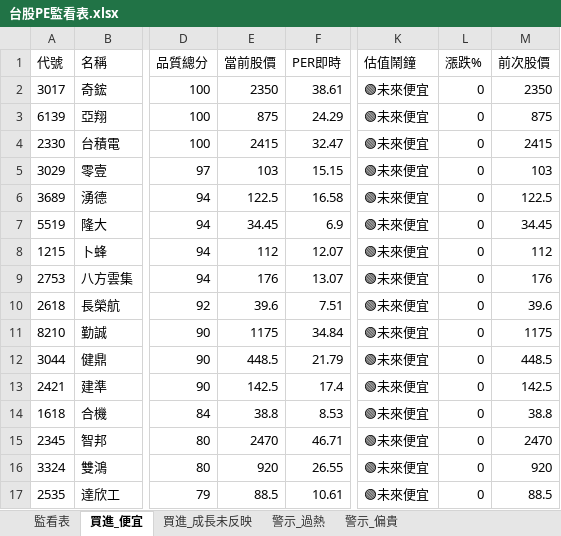
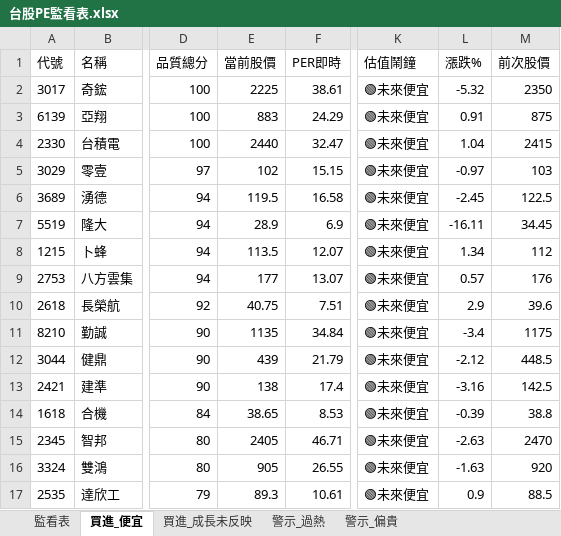
Before and after one commit to delphichi/big, an Excel workbook: data/台股PE監看表.xlsx, sheet 買進_便宜, drawn as a sheet; only a part is shown, gaps mark what is left out; values as stored, in another font and other column widths than the file's, no borders; the diff covers the shown part only; the diff names each change by its address in the sheet, - before the commit and + after, or states it on an @@ line.

```diff
--- a/data/台股PE監看表.xlsx (sheet 買進_便宜)
+++ b/data/台股PE監看表.xlsx (sheet 買進_便宜)
-E2 (當前股價): 2350
+E2 (當前股價): 2225
-L2 (漲跌%): 0
+L2 (漲跌%): -5.32
-E3 (當前股價): 875
+E3 (當前股價): 883
-L3 (漲跌%): 0
+L3 (漲跌%): 0.91
-E4 (當前股價): 2415
+E4 (當前股價): 2440
-L4 (漲跌%): 0
+L4 (漲跌%): 1.04
-E5 (當前股價): 103
+E5 (當前股價): 102
-L5 (漲跌%): 0
+L5 (漲跌%): -0.97
-E6 (當前股價): 122.5
+E6 (當前股價): 119.5
-L6 (漲跌%): 0
+L6 (漲跌%): -2.45
-E7 (當前股價): 34.45
+E7 (當前股價): 28.9
-L7 (漲跌%): 0
+L7 (漲跌%): -16.11
-E8 (當前股價): 112
+E8 (當前股價): 113.5
-L8 (漲跌%): 0
+L8 (漲跌%): 1.34
-E9 (當前股價): 176
+E9 (當前股價): 177
-L9 (漲跌%): 0
+L9 (漲跌%): 0.57
-E10 (當前股價): 39.6
+E10 (當前股價): 40.75
-L10 (漲跌%): 0
+L10 (漲跌%): 2.9
-E11 (當前股價): 1175
+E11 (當前股價): 1135
-L11 (漲跌%): 0
+L11 (漲跌%): -3.4
-E12 (當前股價): 448.5
+E12 (當前股價): 439
-L12 (漲跌%): 0
+L12 (漲跌%): -2.12
-E13 (當前股價): 142.5
+E13 (當前股價): 138
-L13 (漲跌%): 0
+L13 (漲跌%): -3.16
-E14 (當前股價): 38.8
+E14 (當前股價): 38.65
-L14 (漲跌%): 0
+L14 (漲跌%): -0.39
-E15 (當前股價): 2470
+E15 (當前股價): 2405
-L15 (漲跌%): 0
+L15 (漲跌%): -2.63
-E16 (當前股價): 920
+E16 (當前股價): 905
-L16 (漲跌%): 0
+L16 (漲跌%): -1.63
-E17 (當前股價): 88.5
+E17 (當前股價): 89.3
-L17 (漲跌%): 0
+L17 (漲跌%): 0.9
```
Also changed, not shown: 12 edited cells elsewhere in this sheet, sheet 監看表, sheet 警示_過熱, sheet 警示_偏貴, sheet 買進_成長未反映, data/推薦戰績.xlsx.
